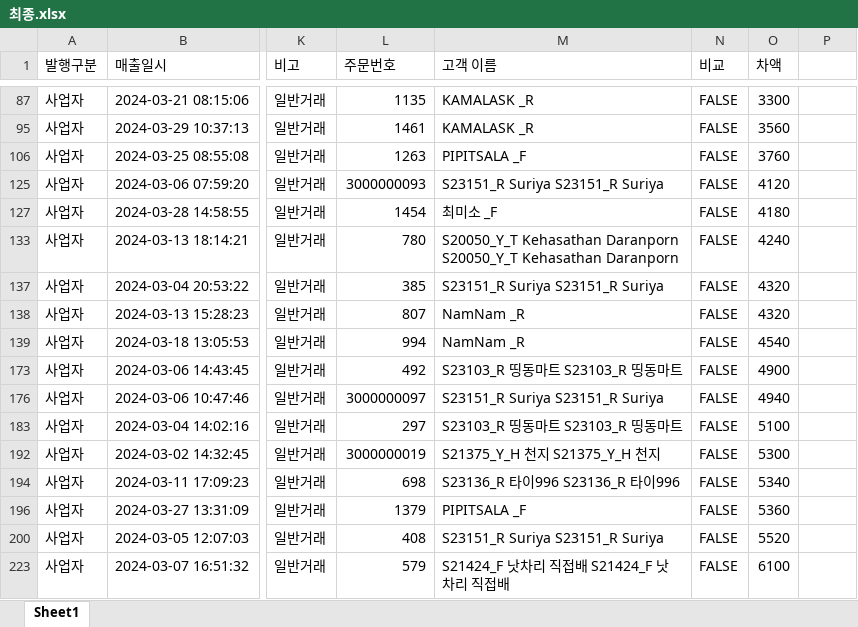
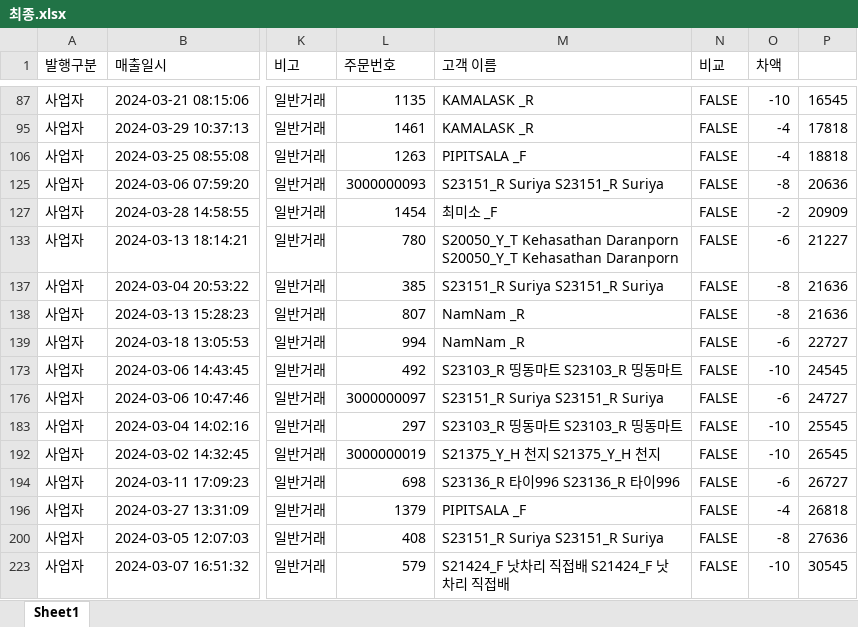
Before and after one commit to joosun7227/joosun, an Excel workbook: dalrat/달랏마트 코드/정산 관련 코드/오과장님/이제 그만/최종.xlsx, sheet Sheet1, drawn as a sheet; only a part is shown, gaps mark what is left out; values as stored, in another font and other column widths than the file's, no cell formats; the diff covers the shown part only; the diff names each change by its address in the sheet, - before the commit and + after, or states it on an @@ line.

```diff
--- a/dalrat/달랏마트 코드/정산 관련 코드/오과장님/이제 그만/최종.xlsx (sheet Sheet1)
+++ b/dalrat/달랏마트 코드/정산 관련 코드/오과장님/이제 그만/최종.xlsx (sheet Sheet1)
-O87 (차액): 3300
+O87 (차액): -10
-P87: (empty)
+P87: 16545
-O95 (차액): 3560
+O95 (차액): -4
-P95: (empty)
+P95: 17818
-O106 (차액): 3760
+O106 (차액): -4
-P106: (empty)
+P106: 18818
-O125 (차액): 4120
+O125 (차액): -8
-P125: (empty)
+P125: 20636
-O127 (차액): 4180
+O127 (차액): -2
-P127: (empty)
+P127: 20909
-O133 (차액): 4240
+O133 (차액): -6
-P133: (empty)
+P133: 21227
-O137:O138 (차액): 4320
+O137:O138 (차액): -8
-P137:P138: (empty)
+P137:P138: 21636
-O139 (차액): 4540
+O139 (차액): -6
-P139: (empty)
+P139: 22727
-O173 (차액): 4900
+O173 (차액): -10
-P173: (empty)
+P173: 24545
-O176 (차액): 4940
+O176 (차액): -6
-P176: (empty)
+P176: 24727
-O183 (차액): 5100
+O183 (차액): -10
-P183: (empty)
+P183: 25545
-O192 (차액): 5300
+O192 (차액): -10
-P192: (empty)
+P192: 26545
-O194 (차액): 5340
+O194 (차액): -6
-P194: (empty)
+P194: 26727
-O196 (차액): 5360
+O196 (차액): -4
-P196: (empty)
+P196: 26818
-O200 (차액): 5520
+O200 (차액): -8
-P200: (empty)
+P200: 27636
-O223 (차액): 6100
+O223 (차액): -10
-P223: (empty)
+P223: 30545
```
Also changed, not shown: 364 edited cells elsewhere in this sheet, cell formats, 1 other file.
